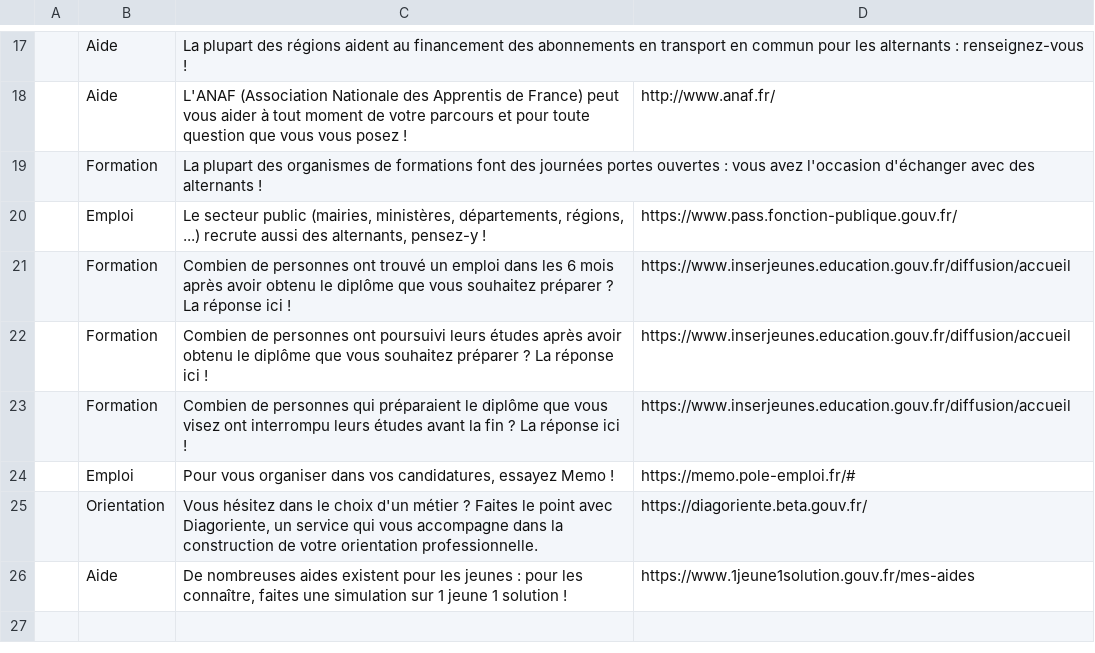
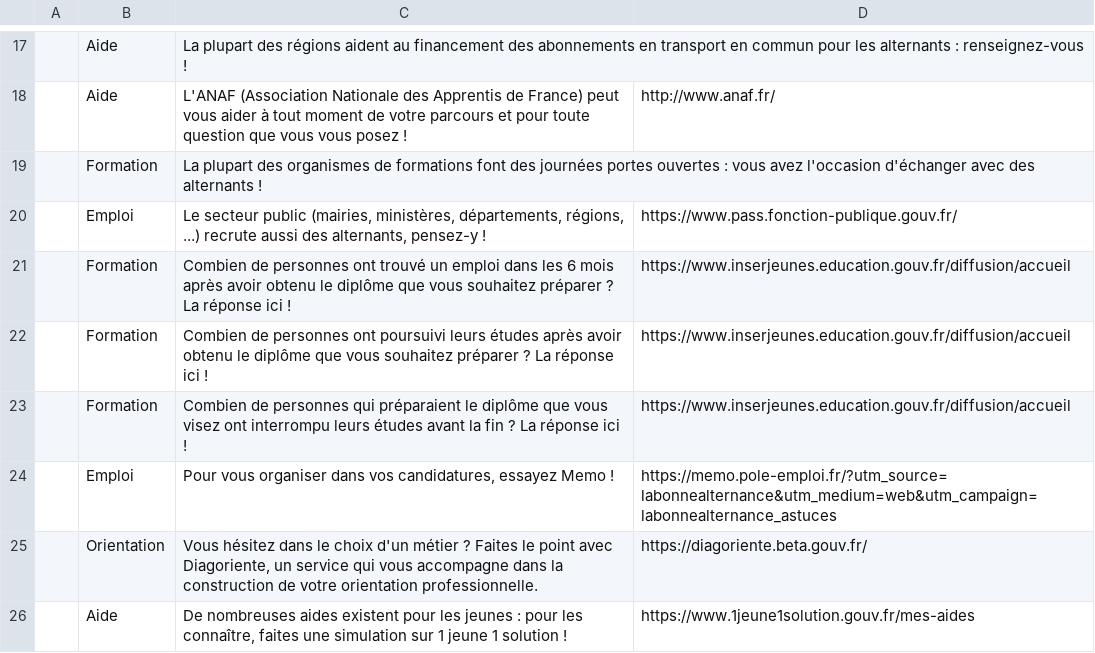
Before and after one commit to mission-apprentissage/labonnealternance-old, a CSV file: ui/config/astuces.csv, drawn as a sheet; only a part is shown, gaps mark what is left out.

Commit message:
Add tracking in memo link

```diff
--- a/ui/config/astuces.csv
+++ b/ui/config/astuces.csv
@@ -23,3 +23,3 @@
 ;Formation;Combien de personnes qui préparaient le diplôme que vous visez ont interrompu leurs études avant la fin ? La réponse ici ! ;https://www.inserjeunes.education.gouv.fr/diffusion/accueil
-;Emploi;Pour vous organiser dans vos candidatures, essayez Memo ! ;https://memo.pole-emploi.fr/#
+;Emploi;Pour vous organiser dans vos candidatures, essayez Memo ! ;https://memo.pole-emploi.fr/?utm_source=labonnealternance&utm_medium=web&utm_campaign=labonnealternance_astuces
 ;Orientation;Vous hésitez dans le choix d'un métier ? Faites le point avec Diagoriente, un service qui vous accompagne dans la construction de votre orientation professionnelle.;https://diagoriente.beta.gouv.fr/
```
